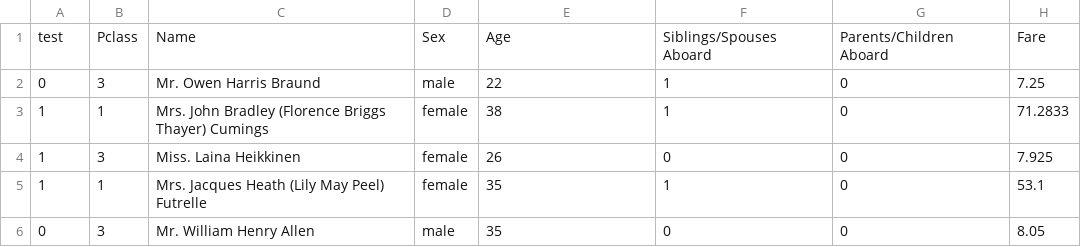
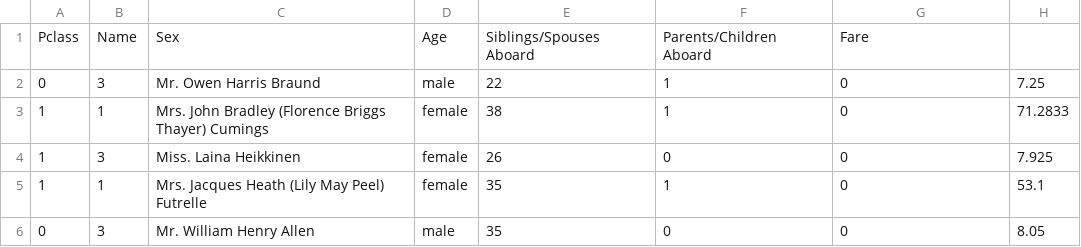
Before and after one commit to tonymorris21/interimproject, a CSV file: uploads/titanic.csv, drawn as a sheet; only a part is shown; removed rows and columns are numbered as before the commit, all else as after; the diff names each change by its address in the sheet, - before the commit and + after, or states it on an @@ line.

```diff
--- a/uploads/titanic.csv
+++ b/uploads/titanic.csv
-row 1: test | Pclass | Name | Sex | Age | Siblings/Spouses Aboard | Parents/Children Aboard | Fare
+row 1: Pclass | Name | Sex | Age | Siblings/Spouses Aboard | Parents/Children Aboard | Fare
```
Also changed, not shown: 28 other files.
